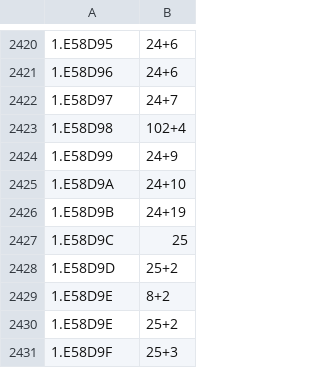
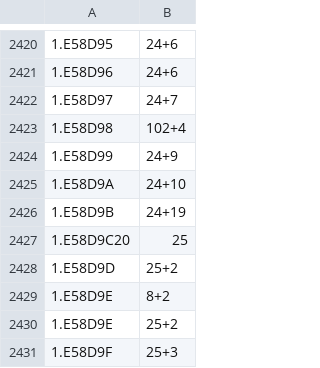
Before and after one commit to blarom/JapaneseToolbox, a CSV file: app/src/main/assets/LineRadicals - 3000 kanji.csv, drawn as a sheet; only a part is shown, gaps mark what is left out.

```diff
--- a/app/src/main/assets/LineRadicals - 3000 kanji.csv
+++ b/app/src/main/assets/LineRadicals - 3000 kanji.csv
@@ -2426,3 +2426,3 @@
 1.E58D9B|24+19|
-1.E58D9C|25|
+1.E58D9C20|25|
 1.E58D9D|25+2|
```
Also changed, not shown: app/src/main/assets/LineGrammar - 3000 kanji.csv, app/src/main/assets/LineLegend - 3000 kanji.csv, 17 other files.
